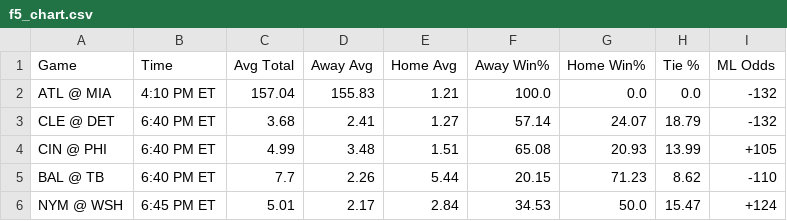
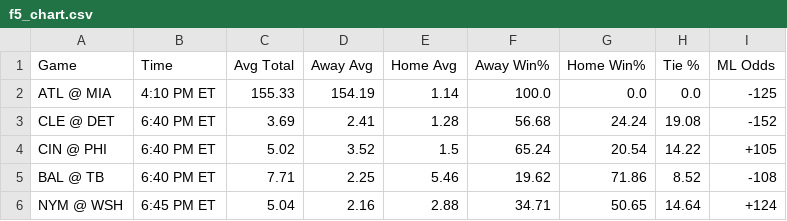
Before and after one commit to bena618/MLB_Models, a CSV file: Outputs/f5_chart.csv, drawn as a sheet; only a part is shown; the diff covers the shown part only.

Commit message:
Workflow updating NRFIs.png, F5.png, nrfi_yrfi_picks.csv, and f5_chart.csv

```diff
--- a/Outputs/f5_chart.csv
+++ b/Outputs/f5_chart.csv
@@ -1,6 +1,6 @@
 Game,Time,Avg Total,Away Avg,Home Avg,Away Win%,Home Win%,Tie %,ML Odds
-ATL @ MIA,4:10 PM ET,157.04,155.83,1.21,100.0,0.0,0.0,-132
-CLE @ DET,6:40 PM ET,3.68,2.41,1.27,57.14,24.07,18.79,-132
-CIN @ PHI,6:40 PM ET,4.99,3.48,1.51,65.08,20.93,13.99,+105
-BAL @ TB,6:40 PM ET,7.7,2.26,5.44,20.15,71.23,8.62,-110
-NYM @ WSH,6:45 PM ET,5.01,2.17,2.84,34.53,50.0,15.47,+124
+ATL @ MIA,4:10 PM ET,155.33,154.19,1.14,100.0,0.0,0.0,-125
+CLE @ DET,6:40 PM ET,3.69,2.41,1.28,56.68,24.24,19.08,-152
+CIN @ PHI,6:40 PM ET,5.02,3.52,1.5,65.24,20.54,14.22,+105
+BAL @ TB,6:40 PM ET,7.71,2.25,5.46,19.62,71.86,8.52,-108
+NYM @ WSH,6:45 PM ET,5.04,2.16,2.88,34.71,50.65,14.64,+124
```
Also changed, not shown: 64 edited cells elsewhere in this file, Outputs/nrfi_yrfi_picks.csv, 2 other files.
